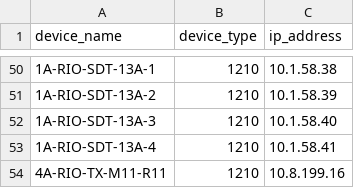
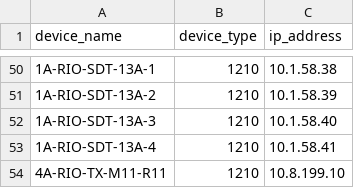
Before and after one commit to jay-march-dg/MoxaConfig_Script, a CSV file: deviceList.csv, drawn as a sheet; only a part is shown, gaps mark what is left out.

Commit message:
TEST

```diff
--- a/deviceList.csv
+++ b/deviceList.csv
@@ -53,2 +53,2 @@
 1A-RIO-SDT-13A-4,1210,10.1.58.41
-4A-RIO-TX-M11-R11,1210,10.8.199.16
+4A-RIO-TX-M11-R11,1210,10.8.199.10
```
